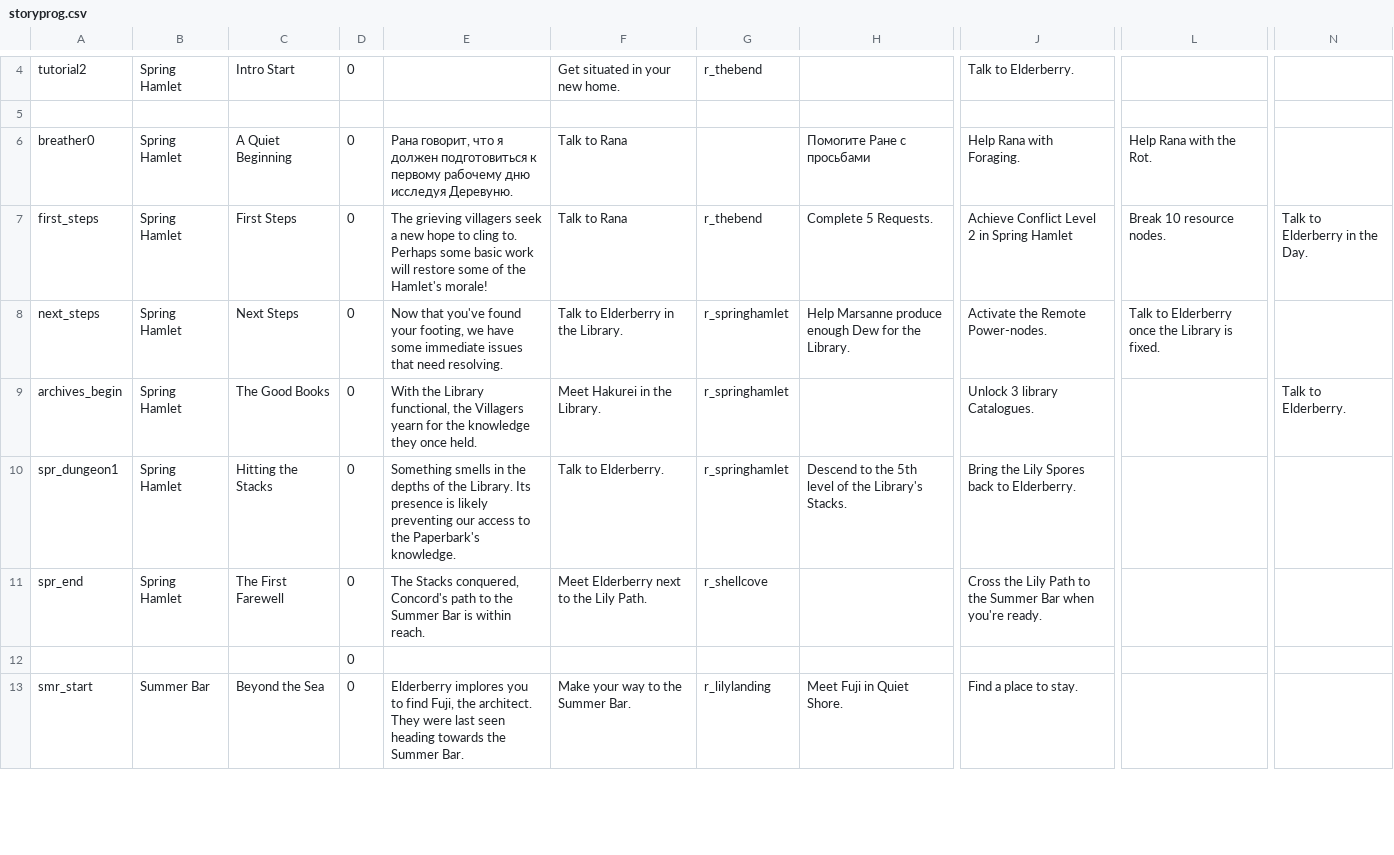
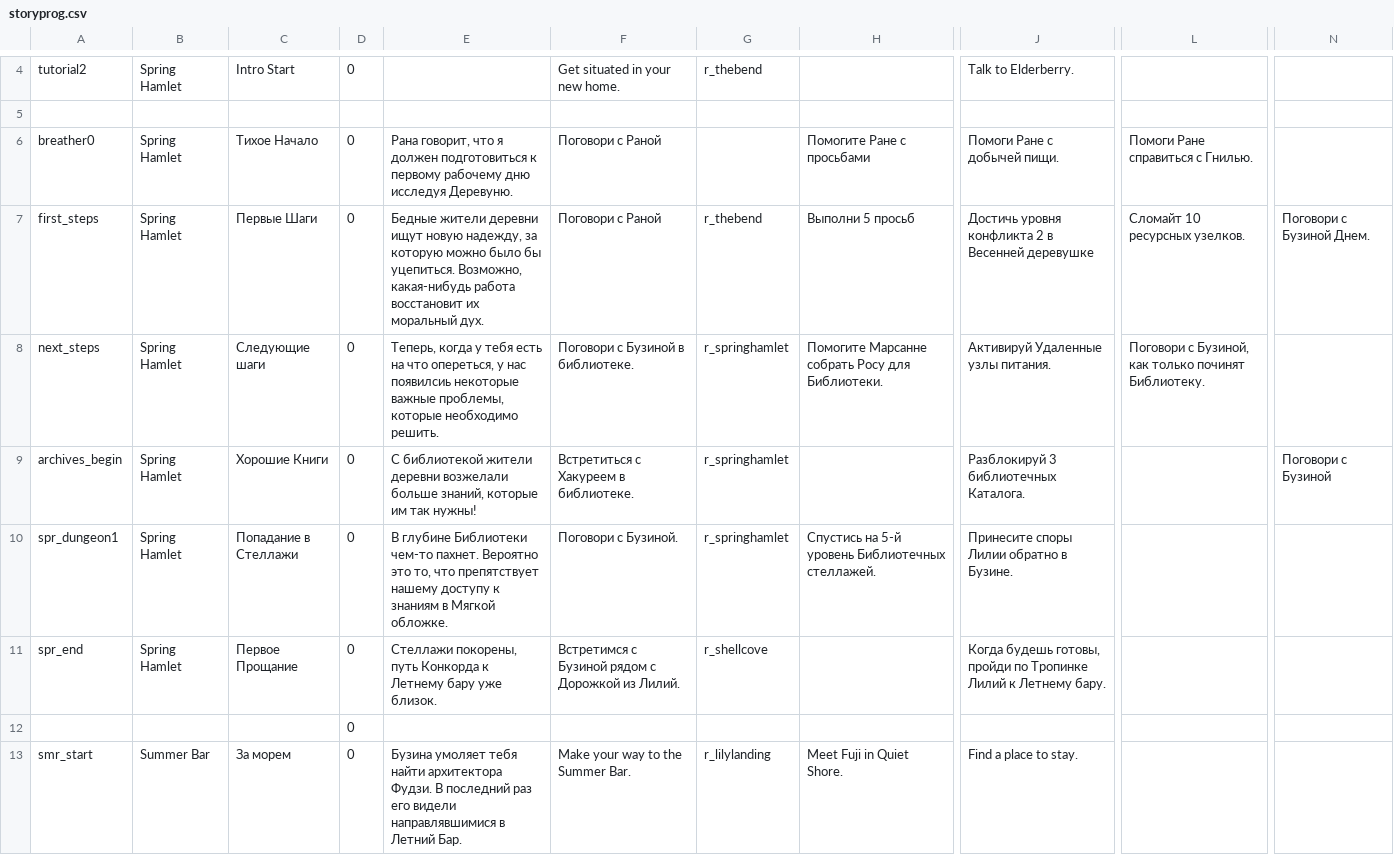
Before and after one commit to redspirit/gardenstory_tools, a CSV file: texts/translated/storyprog.csv, drawn as a sheet; only a part is shown, gaps mark what is left out; the diff covers the shown part only; the diff names each change by its address in the sheet, - before the commit and + after, or states it on an @@ line.

```diff
--- a/texts/translated/storyprog.csv
+++ b/texts/translated/storyprog.csv
-C6: A Quiet Beginning
+C6: Тихое Начало
-F6:F7: Talk to Rana
+F6:F7: Поговори с Раной
-J6: Help Rana with Foraging.
+J6: Помоги Ране с добычей пищи.
-L6: Help Rana with the Rot.
+L6: Помоги Ране справиться с Гнилью.
-C7: First Steps
+C7: Первые Шаги
-E7: The grieving villagers seek a new hope to cling to. Perhaps some basic work will restore some of the Hamlet's morale!
+E7: Бедные жители деревни ищут новую надежду, за которую можно было бы уцепиться. Возможно, какая-нибудь работа восстановит их моральный дух.
-H7: Complete 5 Requests.
+H7: Выполни 5 просьб
-J7: Achieve Conflict Level 2 in Spring Hamlet
+J7: Достичь уровня конфликта 2 в Весенней деревушке
-L7: Break 10 resource nodes.
+L7: Сломайт 10 ресурсных узелков.
-N7: Talk to Elderberry in the Day.
+N7: Поговори с Бузиной Днем.
-C8: Next Steps
+C8: Следующие шаги
-E8: Now that you've found your footing, we have some immediate issues that need resolving.
+E8: Теперь, когда у тебя есть на что опереться, у нас появилсиь некоторые важные проблемы, которые необходимо решить.
-F8: Talk to Elderberry in the Library.
+F8: Поговори с Бузиной в библиотеке.
-H8: Help Marsanne produce enough Dew for the Library.
+H8: Помогите Марсанне собрать Росу для Библиотеки.
-J8: Activate the Remote Power-nodes.
+J8: Активируй Удаленные узлы питания.
-L8: Talk to Elderberry once the Library is fixed.
+L8: Поговори с Бузиной, как только починят Библиотеку.
-C9: The Good Books
+C9: Хорошие Книги
-E9: With the Library functional, the Villagers yearn for the knowledge they once held.
+E9: С библиотекой жители деревни возжелали больше знаний, которые им так нужны!
-F9: Meet Hakurei in the Library.
+F9: Встретиться с Хакуреем в библиотеке.
-J9: Unlock 3 library Catalogues.
+J9: Разблокируй 3 библиотечных Каталога.
-N9: Talk to Elderberry.
+N9: Поговори с Бузиной
-C10: Hitting the Stacks
+C10: Попадание в Стеллажи
-E10: Something smells in the depths of the Library. Its presence is likely preventing our access to the Paperbark's knowledge.
+E10: В глубине Библиотеки чем-то пахнет. Вероятно это то, что препятствует нашему доступу к знаниям в Мягкой обложке.
-F10: Talk to Elderberry.
+F10: Поговори с Бузиной.
-H10: Descend to the 5th level of the Library's Stacks.
+H10: Спустись на 5-й уровень Библиотечных стеллажей.
-J10: Bring the Lily Spores back to Elderberry.
+J10: Принесите споры Лилии обратно в Бузине.
-C11: The First Farewell
+C11: Первое Прощание
-E11: The Stacks conquered, Concord's path to the Summer Bar is within reach.
+E11: Стеллажи покорены, путь Конкорда к Летнему бару уже близок.
-F11: Meet Elderberry next to the Lily Path.
+F11: Встретимся с Бузиной рядом с Дорожкой из Лилий.
-J11: Cross the Lily Path to the Summer Bar when you're ready.
+J11: Когда будешь готовы, пройди по Тропинке Лилий к Летнему бару.
-C13: Beyond the Sea
+C13: За морем
-E13: Elderberry implores you to find Fuji, the architect. They were last seen heading towards the Summer Bar.
+E13: Бузина умоляет тебя найти архитектора Фудзи. В последний раз его видели направлявшимися в Летний Бар.
```
Also changed, not shown: 35 edited cells elsewhere in this file, texts/translated/requests.csv.
